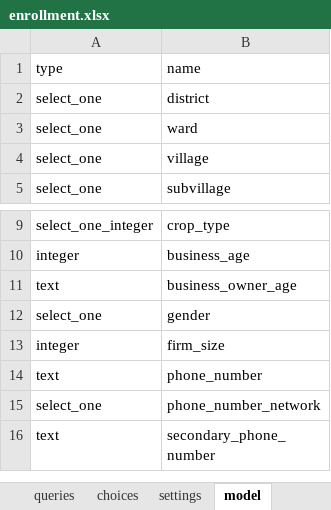
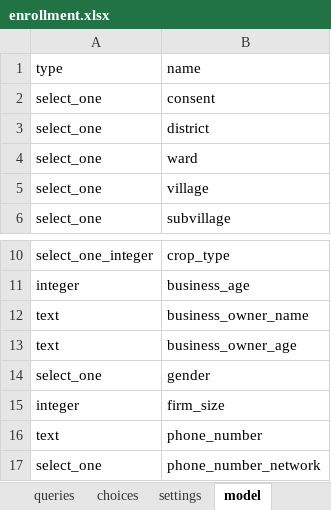
Before and after one commit to clarlars/app-designer, an Excel workbook: app/config/tables/business/forms/enrollment/enrollment.xlsx, sheet model, drawn as a sheet; only a part is shown, gaps mark what is left out; the shorter side is filled out with more unchanged rows; values as stored, in another font and other column widths than the file's, no borders; the diff names each change by its address in the sheet, - before the commit and + after, or states it on an @@ line.

```diff
--- a/app/config/tables/business/forms/enrollment/enrollment.xlsx (sheet model)
+++ b/app/config/tables/business/forms/enrollment/enrollment.xlsx (sheet model)
+row 2: select_one | consent
+row 12: text | business_owner_name
```
Also changed, not shown: sheet survey, sheet choices, app/config/tables/business/forms/business/business.xlsx, 6 other files.
